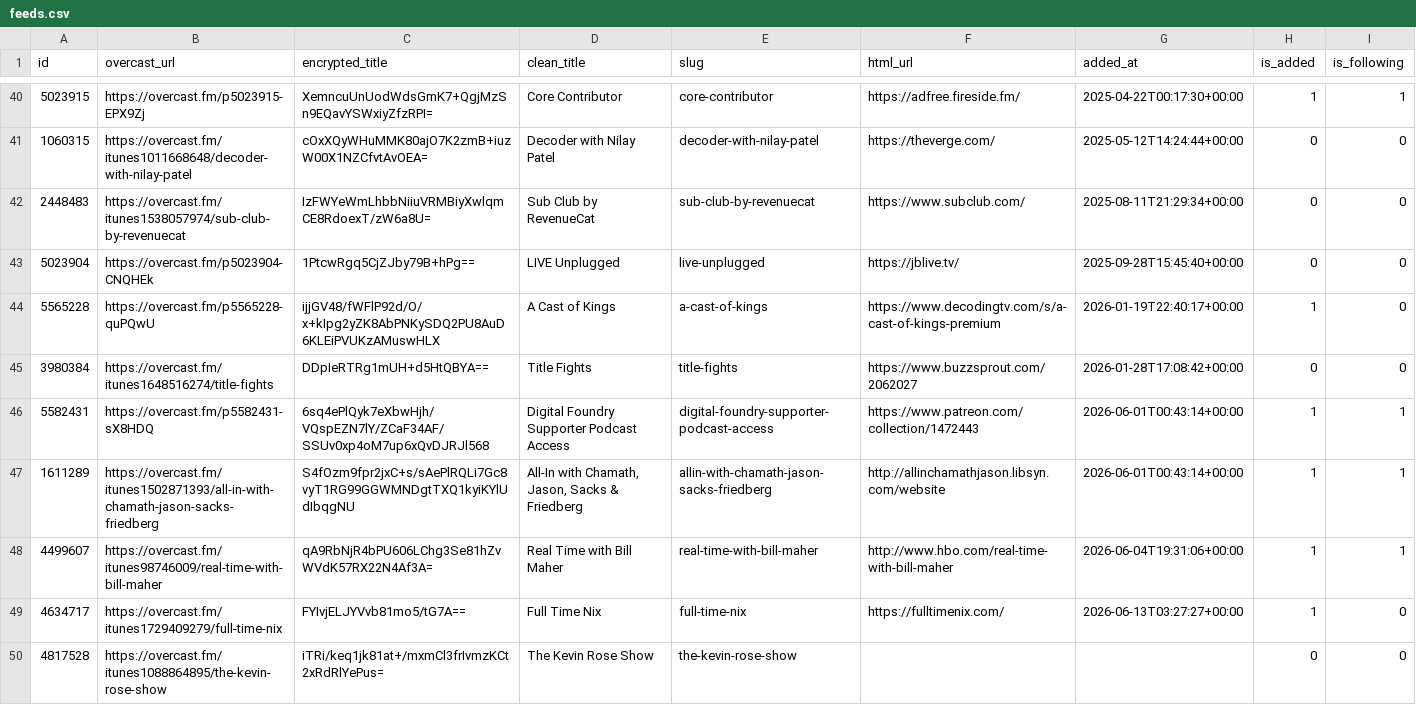
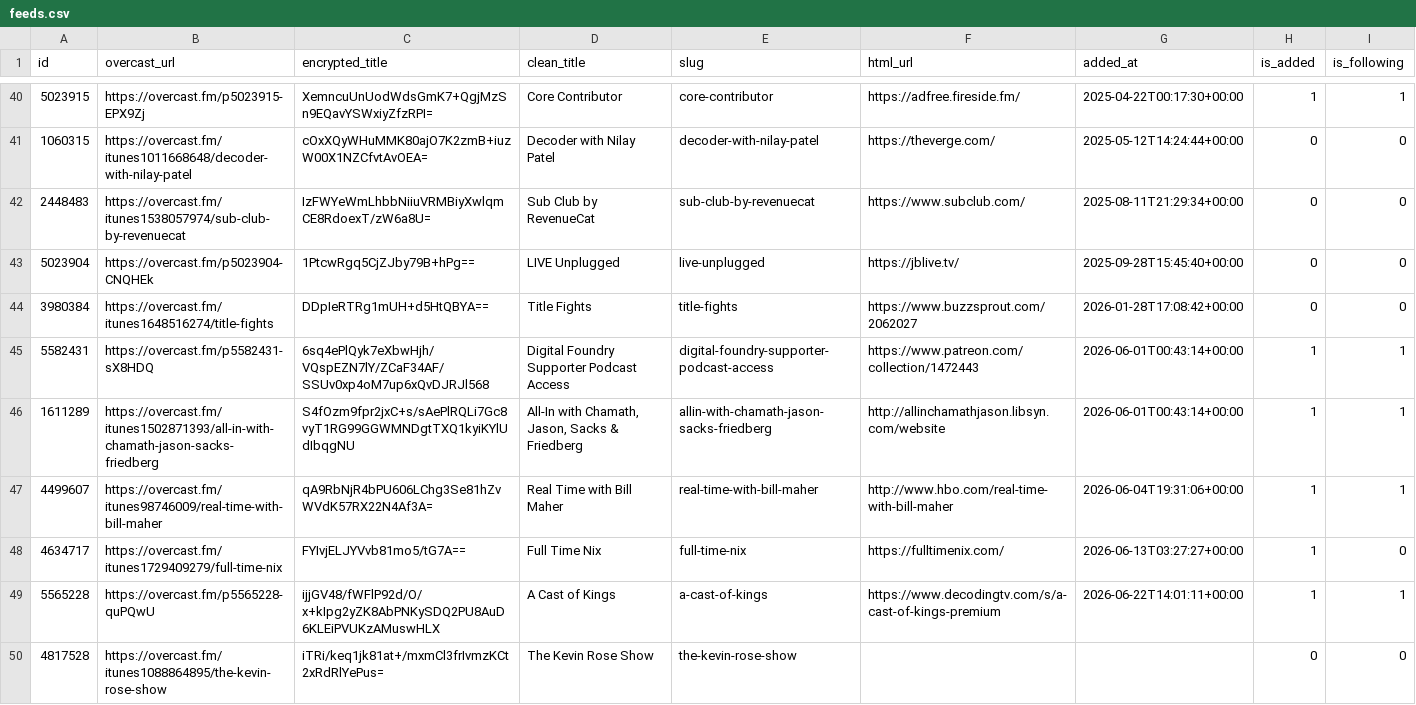
Before and after one commit to josh/overcast-data, a CSV file: feeds.csv, drawn as a sheet; only a part is shown, gaps mark what is left out; removed rows and columns are numbered as before the commit, all else as after; the diff names each change by its address in the sheet, - before the commit and + after, or states it on an @@ line.

```diff
--- a/feeds.csv
+++ b/feeds.csv
-row 44: 5565228 | https://overcast.fm/p5565228-quPQwU | ijjGV48/fWFlP92d/O/x+kIpg2yZK8AbPNKySDQ2PU8AuD6KLEiPVUKzAMuswHLX | A Cast of Kings | a-cast-of-kings | https://www.decodingtv.com/s/a-cast-of-kings-premium | 2026-01-19T22:40:17+00:00 | 1 | 0
+row 49: 5565228 | https://overcast.fm/p5565228-quPQwU | ijjGV48/fWFlP92d/O/x+kIpg2yZK8AbPNKySDQ2PU8AuD6KLEiPVUKzAMuswHLX | A Cast of Kings | a-cast-of-kings | https://www.decodingtv.com/s/a-cast-of-kings-premium | 2026-06-22T14:01:11+00:00 | 1 | 1
```
Also changed, not shown: 1 other file.
